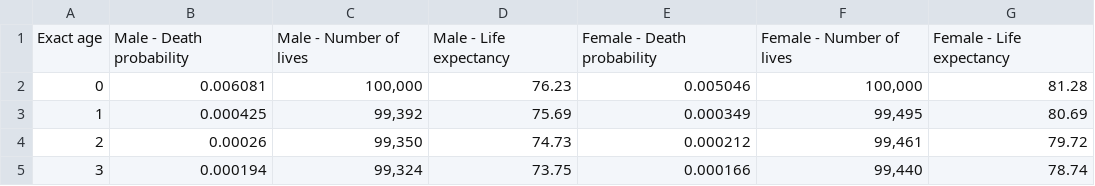
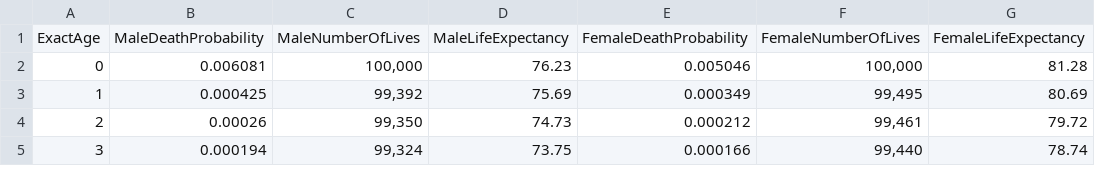
Before and after one commit to Yiyao-W/Math345dataset, a CSV file: Period_Life_Table.csv, drawn as a sheet; only a part is shown.

Commit message:
Add files via upload

```diff
--- a/Period_Life_Table.csv
+++ b/Period_Life_Table.csv
@@ -1,2 +1,2 @@
-Exact age,Male - Death probability,Male - Number of lives,Male - Life expectancy,Female - Death probability,Female - Number of lives,Female - Life expectancy
+ExactAge,MaleDeathProbability,MaleNumberOfLives,MaleLifeExpectancy,FemaleDeathProbability,FemaleNumberOfLives,FemaleLifeExpectancy
 0,0.006081,"100,000",76.23,0.005046,"100,000",81.28
```
